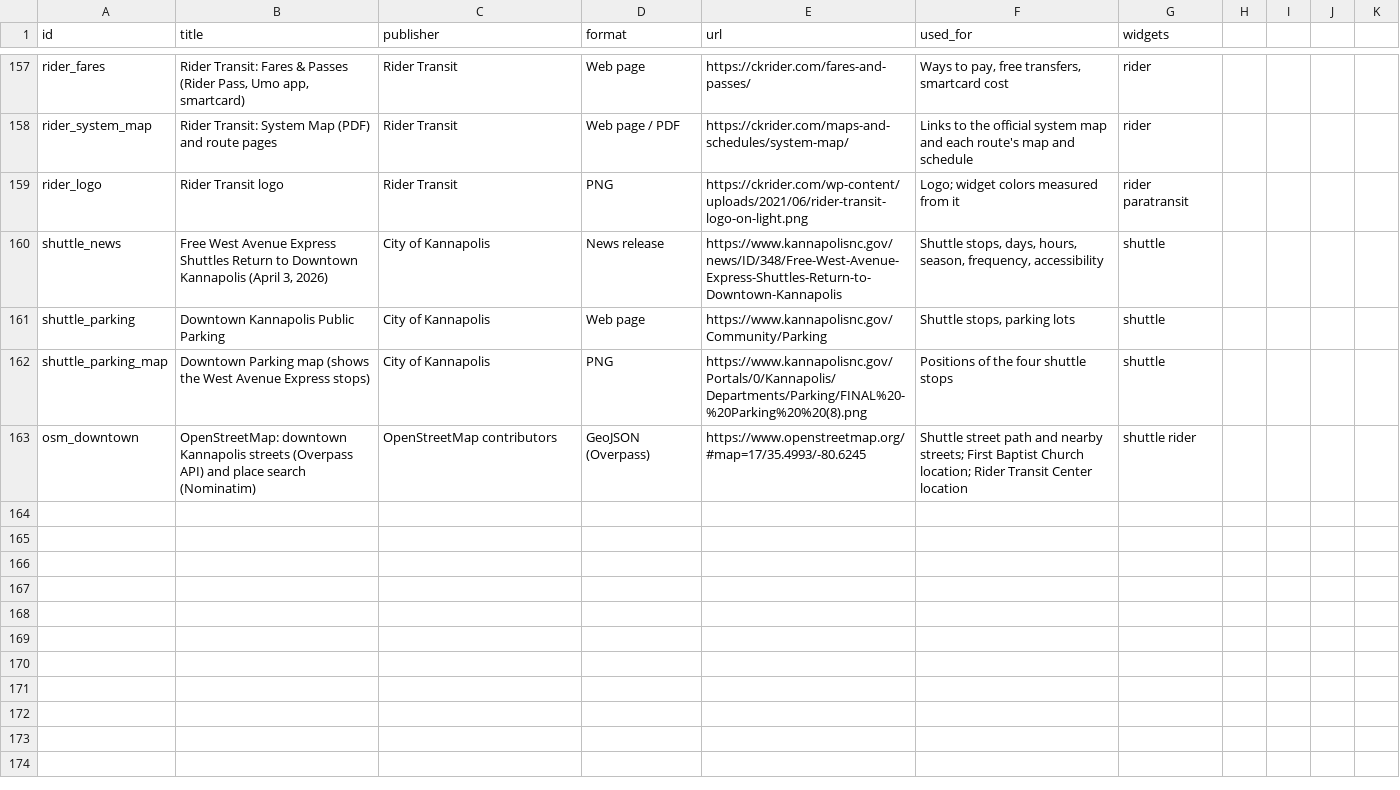
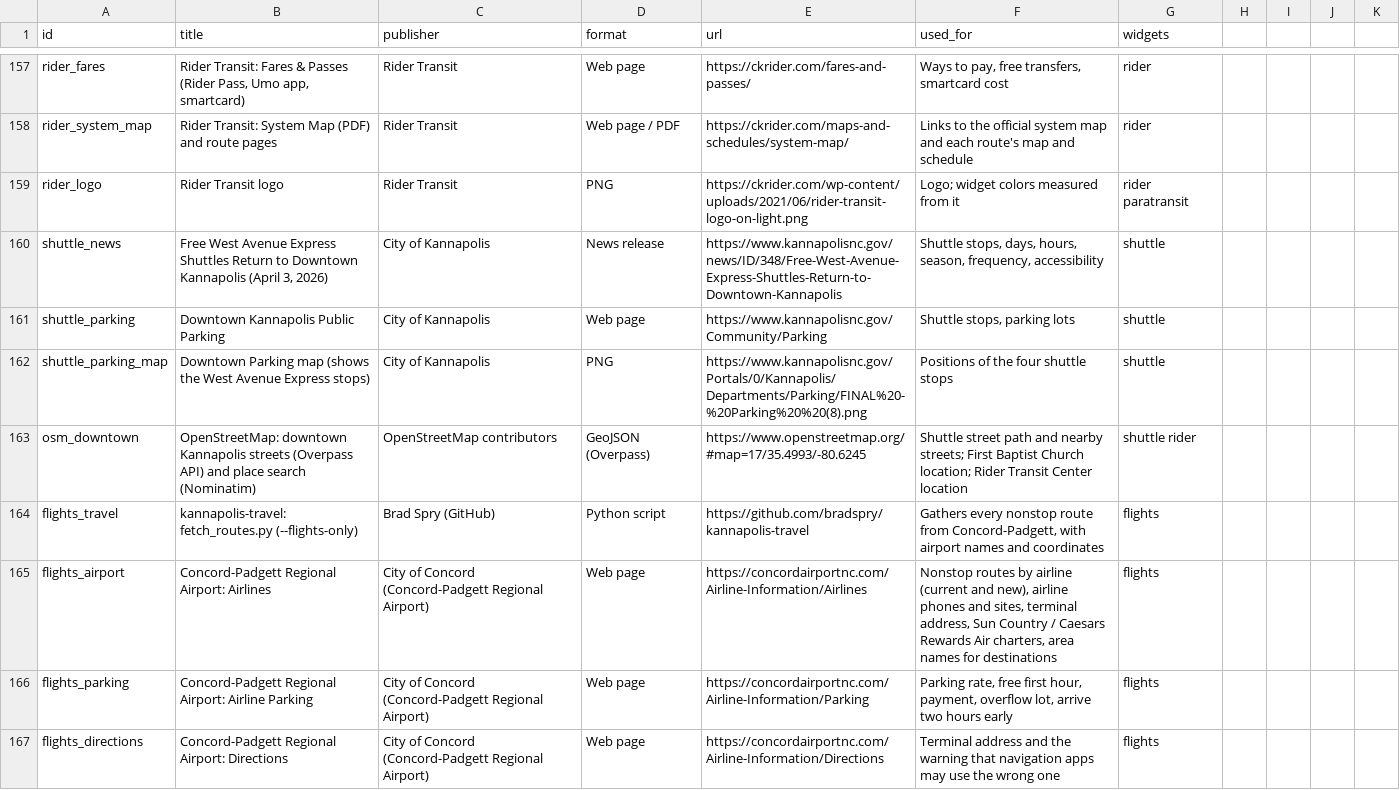
Before and after one commit to bradspry/kannapolis-dashboard, a CSV file: data/manual/sources.csv, drawn as a sheet; only a part is shown, gaps mark what is left out; the diff covers the shown part only.

Commit message:
Flights widget; fix large transit and Editions tiles
Flights: every nonstop from Concord-Padgett, gathered weekly by
kannapolis-travel's fetch_routes.py --flights-only, with a great-circle
route map, airline cards, terminal directions and parking. Every new
source cited.

Rider ADA Paratransit (large) and Rider Transit (extra-large) maps no
longer push the tile's text out of view; service-area shading is even.
Editions (large and extra-large) fits its covers, events and Order
ahead button. Saved default layouts for each tab.

```diff
--- a/data/manual/sources.csv
+++ b/data/manual/sources.csv
@@ -163 +163,5 @@ shuttle_parking_map,Downtown Parking map (shows the West Avenue Express stops),C
 osm_downtown,OpenStreetMap: downtown Kannapolis streets (Overpass API) and place search (Nominatim),OpenStreetMap contributors,GeoJSON (Overpass),https://www.openstreetmap.org/#map=17/35.4993/-80.6245,Shuttle street path and nearby streets; First Baptist Church location; Rider Transit Center location,shuttle rider
+flights_travel,kannapolis-travel: fetch_routes.py (--flights-only),Brad Spry (GitHub),Python script,https://github.com/bradspry/kannapolis-travel,"Gathers every nonstop route from Concord-Padgett, with airport names and coordinates",flights
+flights_airport,Concord-Padgett Regional Airport: Airlines,City of Concord (Concord-Padgett Regional Airport),Web page,https://concordairportnc.com/Airline-Information/Airlines,"Nonstop routes by airline (current and new), airline phones and sites, terminal address, Sun Country / Caesars Rewards Air charters, area names for destinations",flights
+flights_parking,Concord-Padgett Regional Airport: Airline Parking,City of Concord (Concord-Padgett Regional Airport),Web page,https://concordairportnc.com/Airline-Information/Parking,"Parking rate, free first hour, payment, overflow lot, arrive two hours early",flights
+flights_directions,Concord-Padgett Regional Airport: Directions,City of Concord (Concord-Padgett Regional Airport),Web page,https://concordairportnc.com/Airline-Information/Directions,Terminal address and the warning that navigation apps may use the wrong one,flights
```
Also changed, not shown: 3 added rows and 1 edited cell elsewhere in this file, 17 other files.
